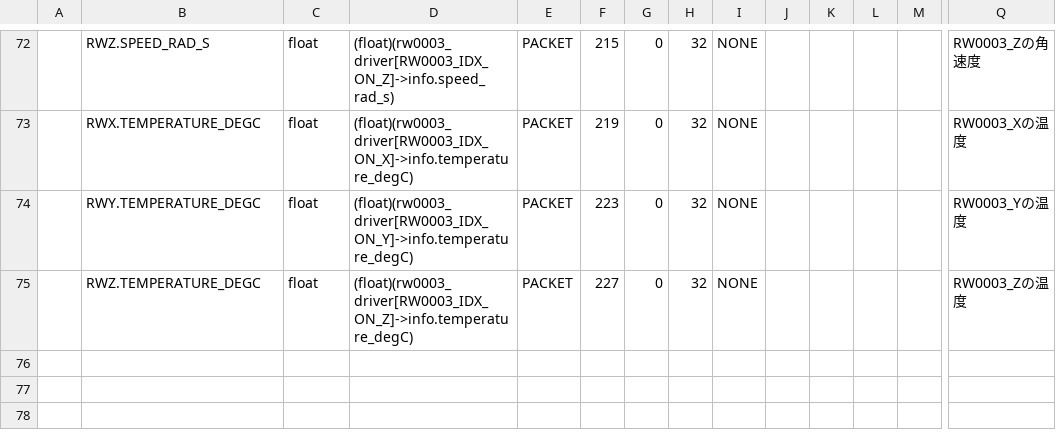
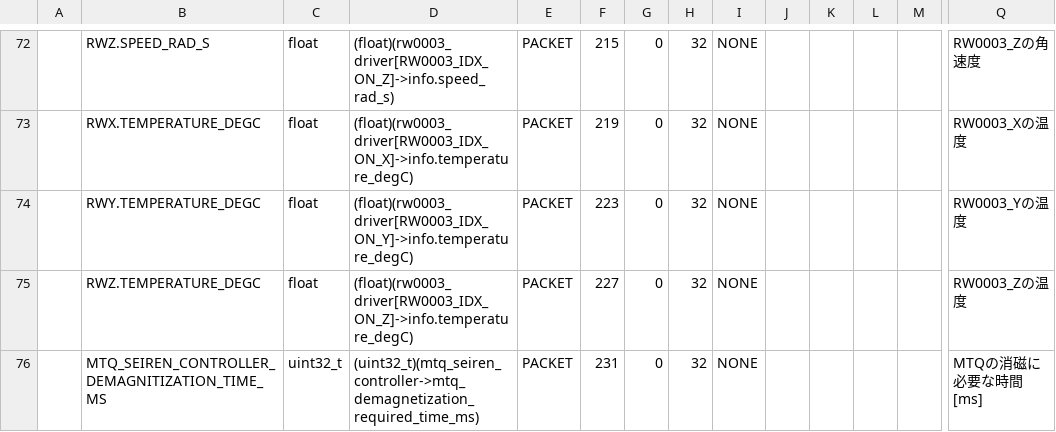
Before and after one commit to ut-issl/c2a-aobc, a CSV file: database/TLM_DB/calced_data/AOBC_TLM_DB_AOBC_COMPONENTS.csv, drawn as a sheet; only a part is shown, gaps mark what is left out; rows hold the shown columns only; the diff names each change by its address in the sheet, - before the commit and + after, or states it on an @@ line.

```diff
--- a/database/TLM_DB/calced_data/AOBC_TLM_DB_AOBC_COMPONENTS.csv
+++ b/database/TLM_DB/calced_data/AOBC_TLM_DB_AOBC_COMPONENTS.csv
+row 76:  | MTQ_SEIREN_CONTROLLER_DEMAGNITIZATION_TIME_MS | uint32_t | (uint32_t)(mtq_seiren_controller->mtq_demagnetization_required_time_ms) | PACKET | 231 | 0 | 32 | NONE |  |  |  |  | MTQの消磁に必要な時間[ms]
```
Also changed, not shown: database/TLM_DB/AOBC_TLM_DB_AOBC_ANOMALY.csv, database/TLM_DB/AOBC_TLM_DB_AOBC_COMPONENTS.csv, 4 other files.
